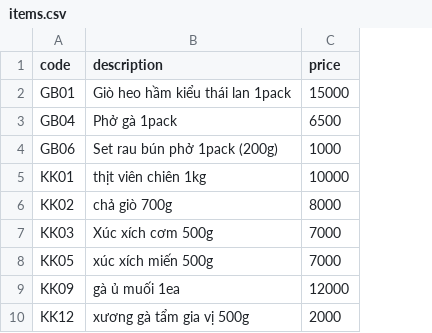
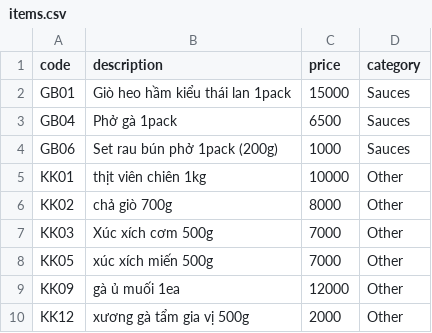
Before and after one commit to nganlinh4/the-market-shopping, a CSV file: items.csv, drawn as a sheet; only a part is shown; the diff names each change by its address in the sheet, - before the commit and + after, or states it on an @@ line.

Commit message:
feat: Complete UI/UX revamp of Market Master application
- Implemented four phases of redesign:
  - Phase 1: Enhanced data structures with category support and improved item management.
  - Phase 2: Developed a modern three-panel layout with ItemCard components and responsive design.
  - Phase 3: Created a dedicated Item Manager modal for full CRUD operations on inventory.
  - Phase 4: Applied a professional visual design system with a comprehensive color palette and typography.

- Added extensive documentation including user guides, implementation summaries, and architectural details.
- Ensured backward compatibility and zero breaking changes during the transition.
- Improved performance metrics and user experience with real-time search and notifications.

```diff
--- a/items.csv
+++ b/items.csv
+column D (category), rows 2-10: Sauces | Sauces | Sauces | Other | Other | Other | Other | Other | Other
```
Also changed, not shown: 10 other files.
